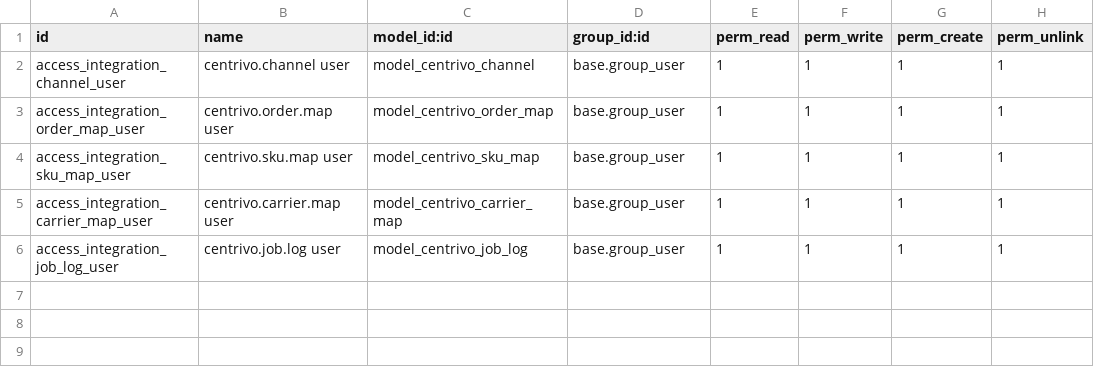
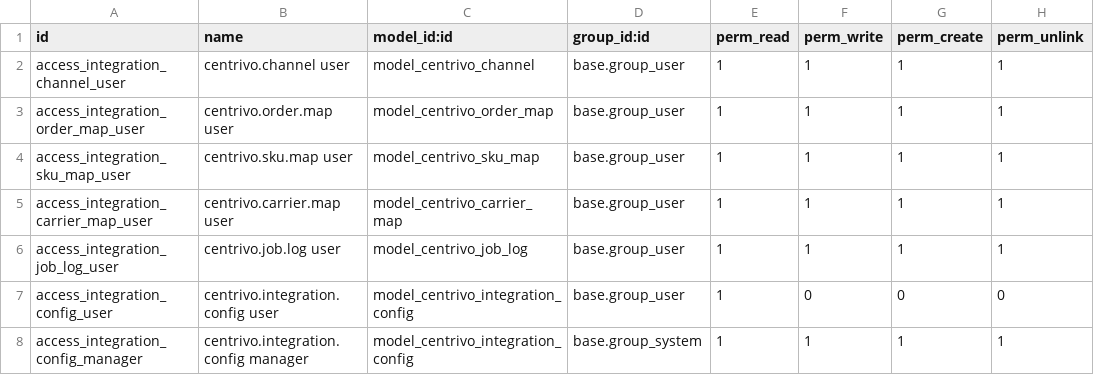
Before and after one commit to DinamicheAziendali/hdcasa, a CSV file: integrations_core/security/ir.model.access.csv, drawn as a sheet.

Commit message:
[UPD]aggiornamento centrivo

```diff
--- a/integrations_core/security/ir.model.access.csv
+++ b/integrations_core/security/ir.model.access.csv
@@ -6 +6,3 @@ access_integration_carrier_map_user,centrivo.carrier.map user,model_centrivo_car
 access_integration_job_log_user,centrivo.job.log user,model_centrivo_job_log,base.group_user,1,1,1,1
+access_integration_config_user,centrivo.integration.config user,model_centrivo_integration_config,base.group_user,1,0,0,0
+access_integration_config_manager,centrivo.integration.config manager,model_centrivo_integration_config,base.group_system,1,1,1,1
```
Also changed, not shown: 35 other files.
